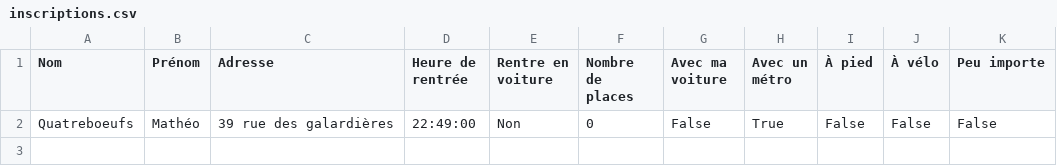
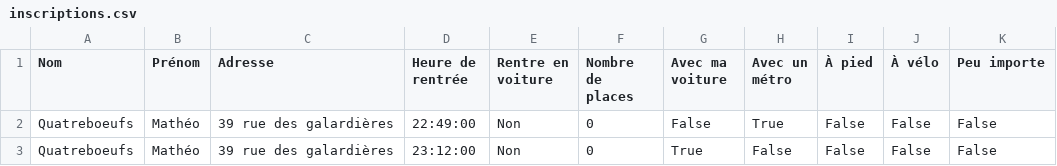
Before and after one commit to mathlesage/Safe_Home, a CSV file: inscriptions.csv, drawn as a sheet.

Commit message:
Mise à jour du fichier inscriptions.csv

```diff
--- a/inscriptions.csv
+++ b/inscriptions.csv
@@ -2 +2,2 @@ Nom;Prénom;Adresse;Heure de rentrée;Rentre en voiture;Nombre de places;Avec ma
 Quatreboeufs;Mathéo;39 rue des galardières;22:49:00;Non;0;False;True;False;False;False
+Quatreboeufs;Mathéo;39 rue des galardières;23:12:00;Non;0;True;False;False;False;False
```
